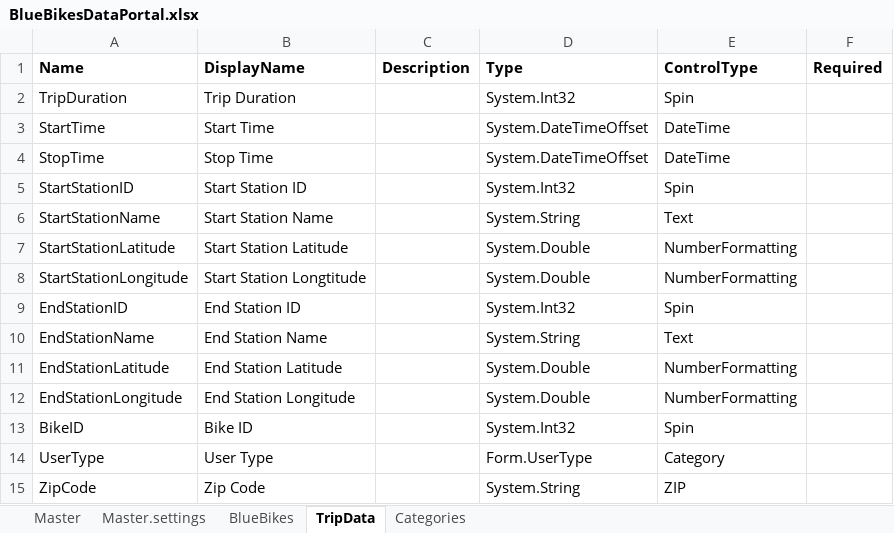
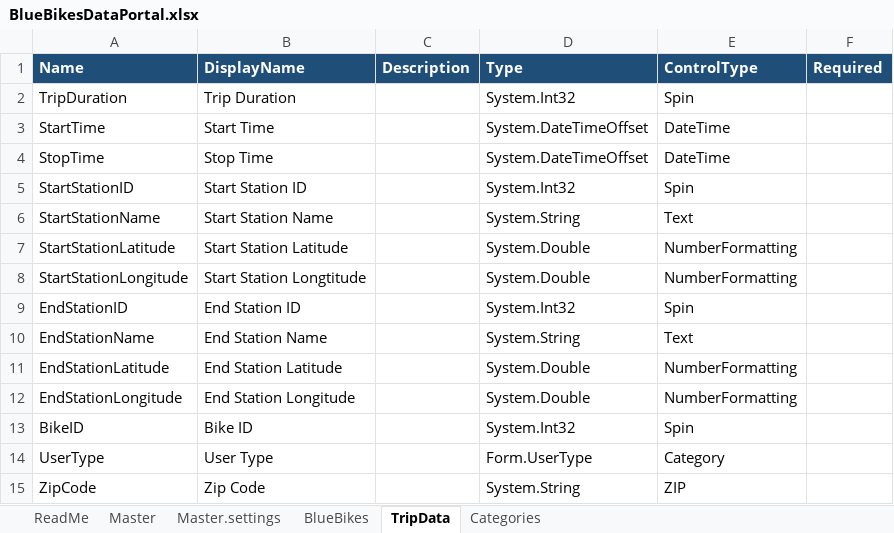
Before and after one commit to ComposableAnalytics/Docs, an Excel workbook: docs/Tutorial/img/BlueBikesDataPortal.xlsx, sheet TripData, drawn as a sheet; values as stored, in another font and other column widths than the file's, no borders; the diff names each change by its address in the sheet, - before the commit and + after, or states it on an @@ line.

```diff
--- a/docs/Tutorial/img/BlueBikesDataPortal.xlsx (sheet TripData)
+++ b/docs/Tutorial/img/BlueBikesDataPortal.xlsx (sheet TripData)
+sheet tab: ReadMe
@@ A1:F1 fill: none → #1F4E79, text colour: black → #FFFFFF @@
```
Also changed, not shown: sheet BlueBikes, sheet Master, sheet Master.settings, sheet Categories, charts or pictures.
